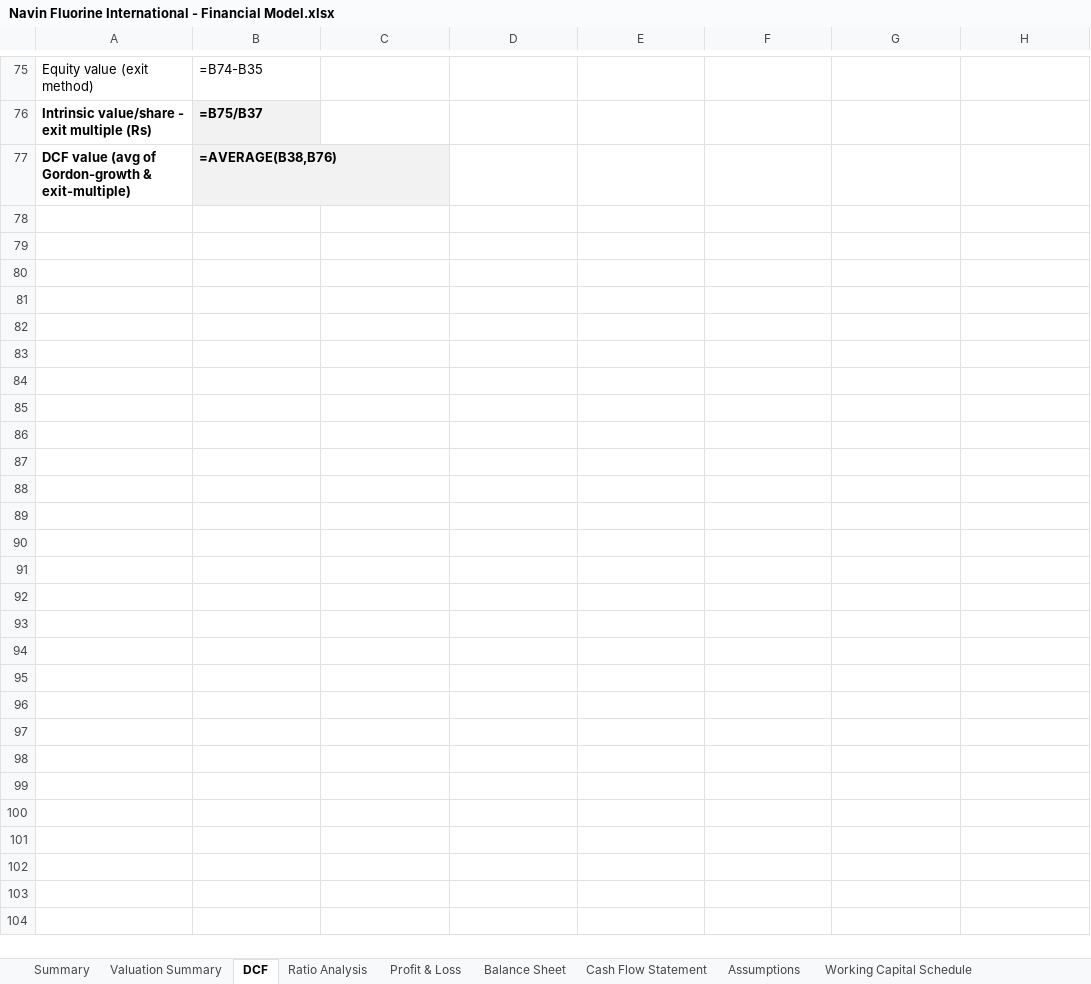
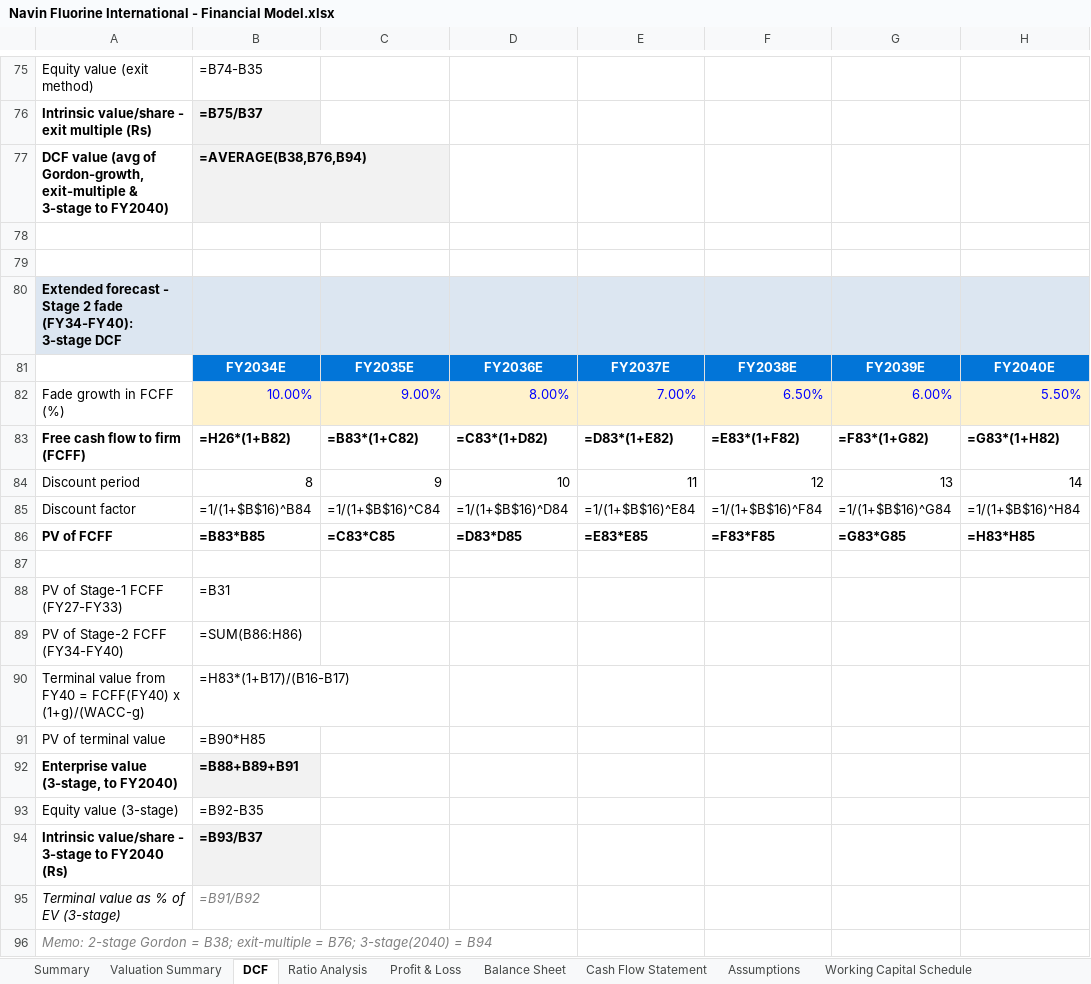
Before and after one commit to mbashivam897-rgb/Navin-fluorine, an Excel workbook: Navin Fluorine International - Financial Model.xlsx, sheet DCF, drawn as a sheet; only a part is shown, gaps mark what is left out; values as stored, in another font and other column widths than the file's, no borders; formulas without a stored value are shown as written; charts and pictures not drawn; the diff names each change by its address in the sheet, - before the commit and + after, or states it on an @@ line.

Commit message:
Add 3-stage DCF to FY2040 and surface scenarios on Summary
- Extended DCF horizon to FY2040 via an explicit Stage-2 fade (FY34-40),
  reducing terminal value from ~78% to ~54% of EV; DCF intrinsic now
  blends Gordon, exit-multiple and 3-stage methods.
- Added a visible Scenario fair-value summary (Bull/Base/Bear + DCF
  3-stage) on the Summary sheet, with a pointer to the live toggle at
  Assumptions!B55.

```diff
--- a/Navin Fluorine International - Financial Model.xlsx (sheet DCF)
+++ b/Navin Fluorine International - Financial Model.xlsx (sheet DCF)
-A77: …(avg of Gordon-growth & exit-multiple)
+A77: …(avg of Gordon-growth, exit-multiple & 3-stage to FY2040)
-B77: =AVERAGE(B38,B76)
+B77: =AVERAGE(B38,B76,B94)
+row 78: (empty)
+row 79: (empty)
+row 80: Extended forecast - Stage 2 fade (FY34-FY40): 3-stage DCF
+row 81:  | FY2034E | FY2035E | FY2036E | FY2037E | FY2038E | FY2039E | FY2040E
+row 82: Fade growth in FCFF (%) | 10.00% | 9.00% | 8.00% | 7.00% | 6.50% | 6.00% | 5.50%
+row 83: Free cash flow to firm (FCFF) | =H26*(1+B82) | =B83*(1+C82) | =C83*(1+D82) | =D83*(1+E82) | =E83*(1+F82) | =F83*(1+G82) | =G83*(1+H82)
+row 84: Discount period | 8 | 9 | 10 | 11 | 12 | 13 | 14
+row 85: Discount factor | =1/(1+$B$16)^B84 | =1/(1+$B$16)^C84 | =1/(1+$B$16)^D84 | =1/(1+$B$16)^E84 | =1/(1+$B$16)^F84 | =1/(1+$B$16)^G84 | =1/(1+$B$16)^H84
+row 86: PV of FCFF | =B83*B85 | =C83*C85 | =D83*D85 | =E83*E85 | =F83*F85 | =G83*G85 | =H83*H85
+row 87: (empty)
+row 88: PV of Stage-1 FCFF (FY27-FY33) | =B31
+row 89: PV of Stage-2 FCFF (FY34-FY40) | =SUM(B86:H86)
+row 90: Terminal value from FY40 = FCFF(FY40) x (1+g)/(WACC-g) | =H83*(1+B17)/(B16-B17)
+row 91: PV of terminal value | =B90*H85
+row 92: Enterprise value (3-stage, to FY2040) | =B88+B89+B91
+row 93: Equity value (3-stage) | =B92-B35
+row 94: Intrinsic value/share - 3-stage to FY2040 (Rs) | =B93/B37
+row 95: Terminal value as % of EV (3-stage) | =B91/B92
+row 96: Memo: 2-stage Gordon = B38; exit-multiple = B76; 3-stage(2040) = B94
```
Also changed, not shown: sheet Summary.
